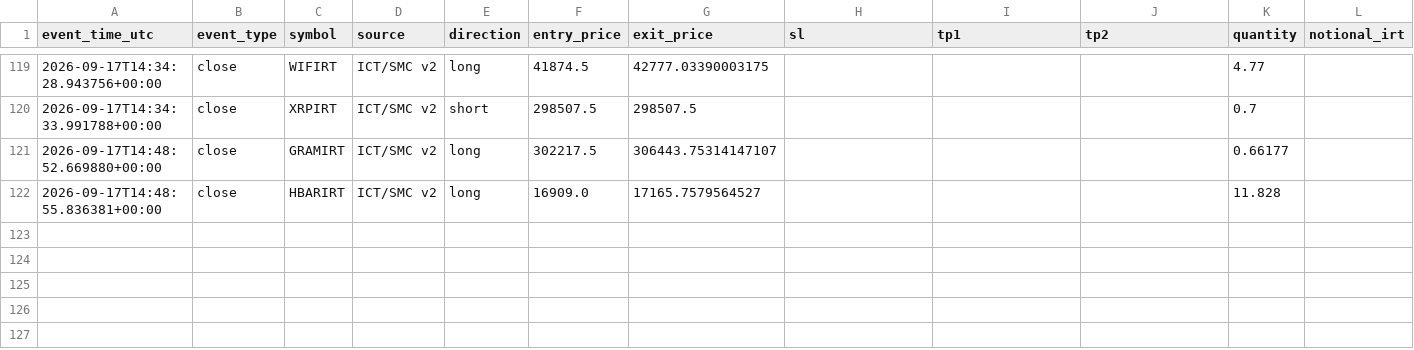
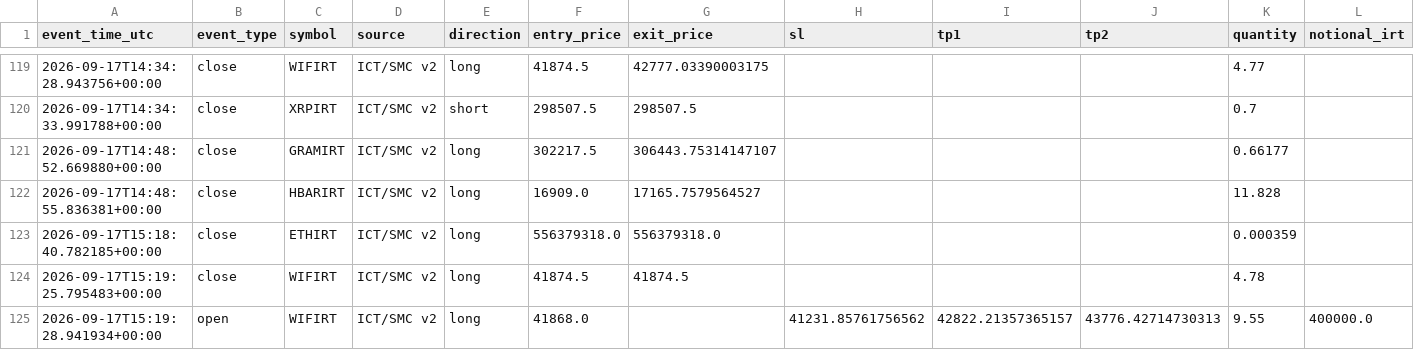
Before and after one commit to amirtorofi-sketch/abdeal-live-trading, a CSV file: bot2_live/paper_trades_log.csv, drawn as a sheet; only a part is shown, gaps mark what is left out; rows hold the shown columns only; the diff names each change by its address in the sheet, - before the commit and + after, or states it on an @@ line.

Commit message:
update bot2 state/paper log [skip ci]

```diff
--- a/bot2_live/paper_trades_log.csv
+++ b/bot2_live/paper_trades_log.csv
+row 123: 2026-09-17T15:18:40.782185+00:00 | close | ETHIRT | ICT/SMC v2 | long | 556379318.0 | 556379318.0 |  |  |  | 0.000359
+row 124: 2026-09-17T15:19:25.795483+00:00 | close | WIFIRT | ICT/SMC v2 | long | 41874.5 | 41874.5 |  |  |  | 4.78
+row 125: 2026-09-17T15:19:28.941934+00:00 | open | WIFIRT | ICT/SMC v2 | long | 41868.0 |  | 41231.85761756562 | 42822.21357365157 | 43776.42714730313 | 9.55 | 400000.0
```
Also changed, not shown: 1 other file.
